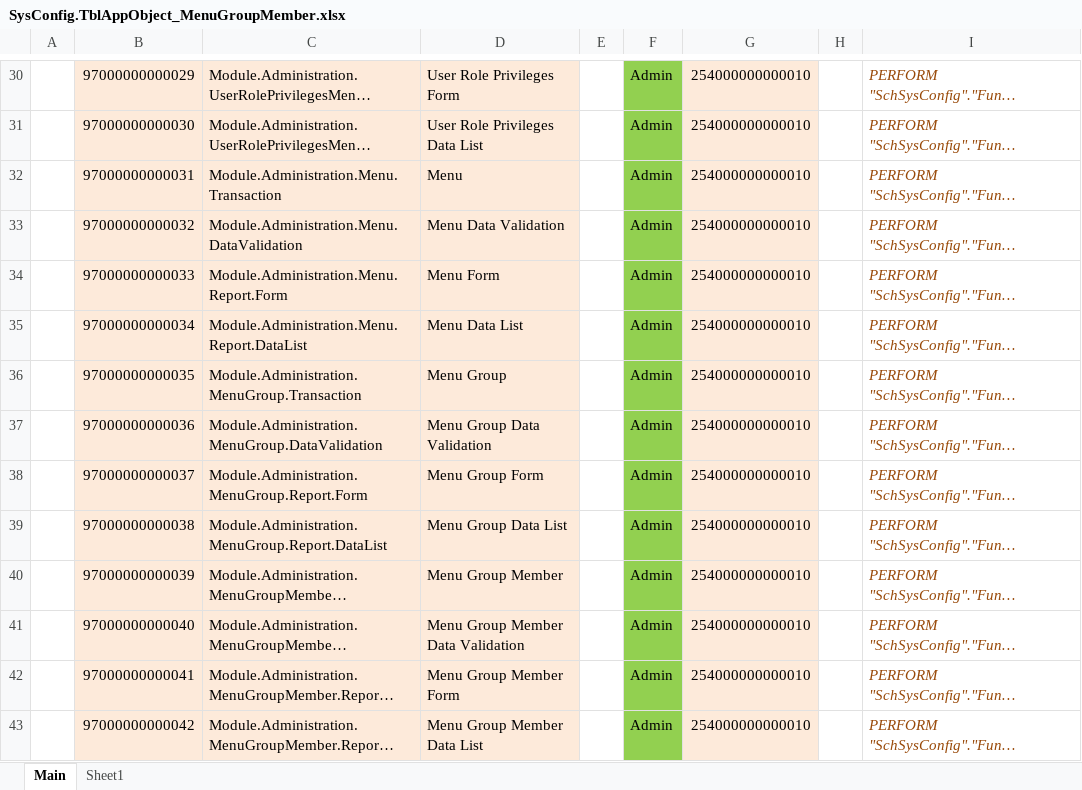
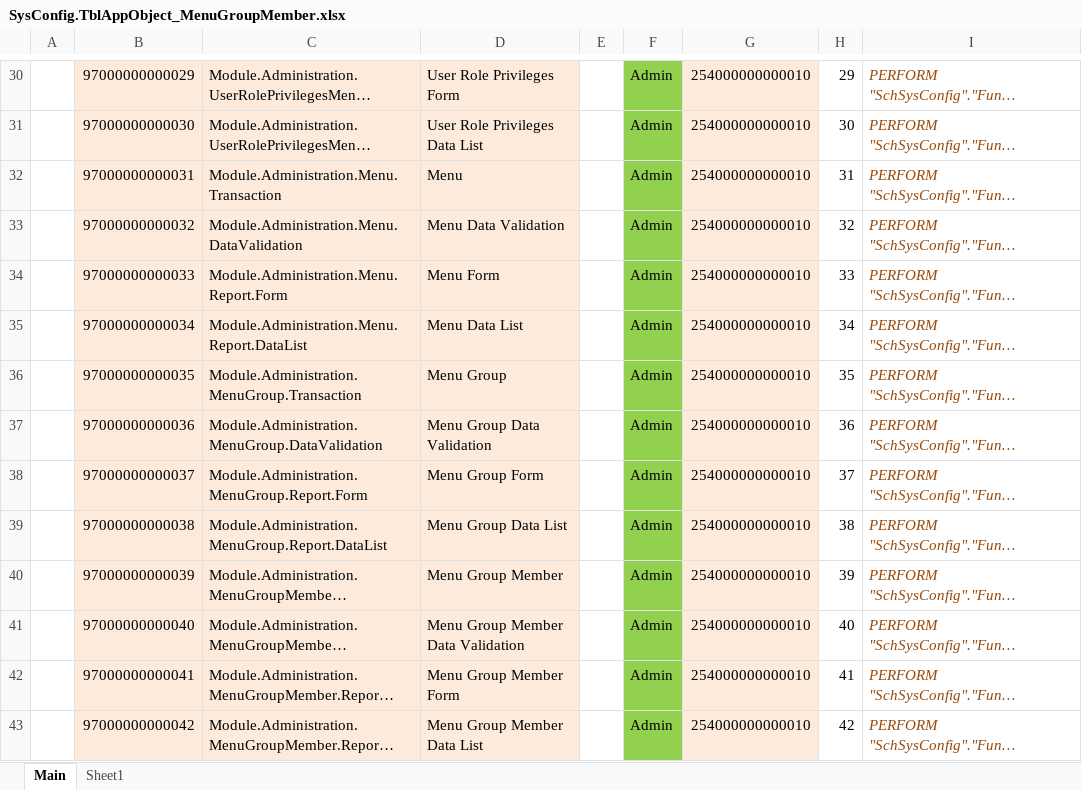
Before and after one commit to ptqdctechnologies/ERPReborn, an Excel workbook: Documentation/Documents/SQL Generator/Data Initial/SysConfig.TblAppObject_MenuGroupMember.xlsx, sheet Main, drawn as a sheet; only a part is shown, gaps mark what is left out; long unchanged cells end in …; values as stored, in another font and other column widths than the file's, no borders; the diff covers the shown part only; the diff names each change by its address in the sheet, - before the commit and + after, or states it on an @@ line.

```diff
--- a/Documentation/Documents/SQL Generator/Data Initial/SysConfig.TblAppObject_MenuGroupMember.xlsx (sheet Main)
+++ b/Documentation/Documents/SQL Generator/Data Initial/SysConfig.TblAppObject_MenuGroupMember.xlsx (sheet Main)
-H30: (empty)
+H30: 29
-H31: (empty)
+H31: 30
-H32: (empty)
+H32: 31
-H33: (empty)
+H33: 32
-H34: (empty)
+H34: 33
-H35: (empty)
+H35: 34
-H36: (empty)
+H36: 35
-H37: (empty)
+H37: 36
-H38: (empty)
+H38: 37
-H39: (empty)
+H39: 38
-H40: (empty)
+H40: 39
-H41: (empty)
+H41: 40
-H42: (empty)
+H42: 41
-H43: (empty)
+H43: 42
```
Also changed, not shown: 627 edited cells and cell formats elsewhere in this sheet, Documentation/Documents/SQL Generator/Data Initial/SysConfig.TblAppObject_Menu.xlsx, Documentation/Documents/SQL Generator/Data Initial/SysConfig.TblAppObject_MenuAction.xlsx, 7 other files.
